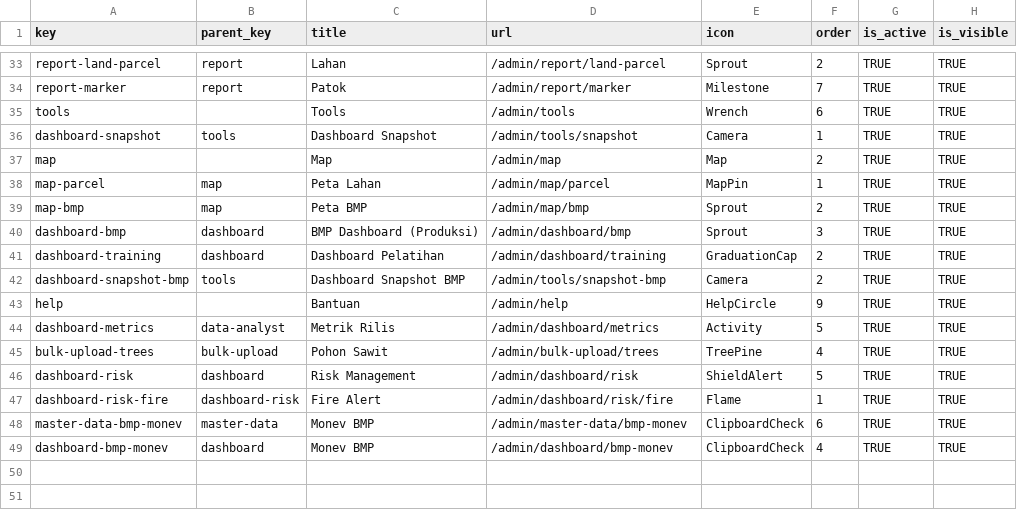
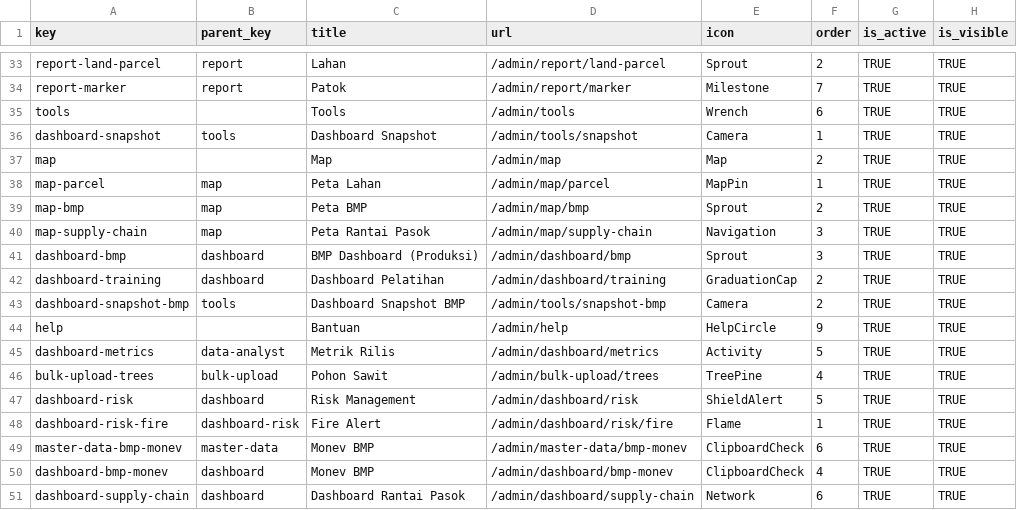
Before and after one commit to WRI-Indonesia/mis-smallholder-hub, a CSV file: prisma/seeds/data/menu.csv, drawn as a sheet; only a part is shown, gaps mark what is left out.

```diff
--- a/prisma/seeds/data/menu.csv
+++ b/prisma/seeds/data/menu.csv
@@ -39,2 +39,3 @@ map-parcel,map,Peta Lahan,/admin/map/parcel,MapPin,1,TRUE,TRUE
 map-bmp,map,Peta BMP,/admin/map/bmp,Sprout,2,TRUE,TRUE
+map-supply-chain,map,Peta Rantai Pasok,/admin/map/supply-chain,Navigation,3,TRUE,TRUE
 dashboard-bmp,dashboard,BMP Dashboard (Produksi),/admin/dashboard/bmp,Sprout,3,TRUE,TRUE
@@ -49 +50,2 @@ master-data-bmp-monev,master-data,Monev BMP,/admin/master-data/bmp-monev,Clipboa
 dashboard-bmp-monev,dashboard,Monev BMP,/admin/dashboard/bmp-monev,ClipboardCheck,4,TRUE,TRUE
+dashboard-supply-chain,dashboard,Dashboard Rantai Pasok,/admin/dashboard/supply-chain,Network,6,TRUE,TRUE
```
Also changed, not shown: prisma/seeds/data/role-permissions.csv, 31 other files.
